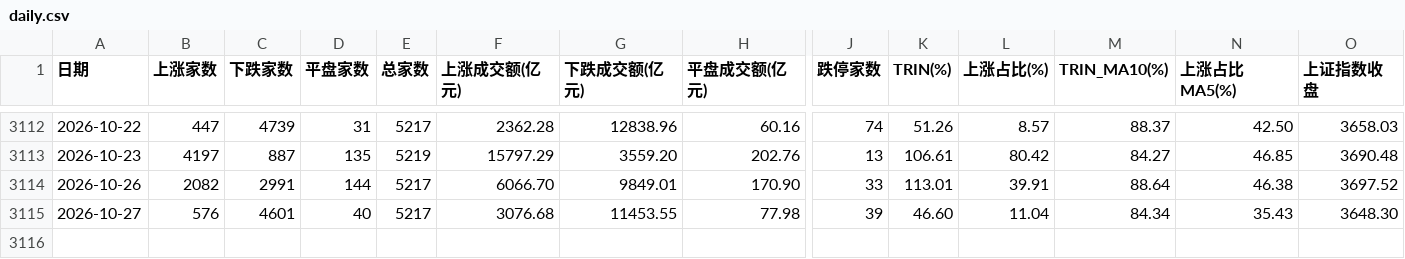
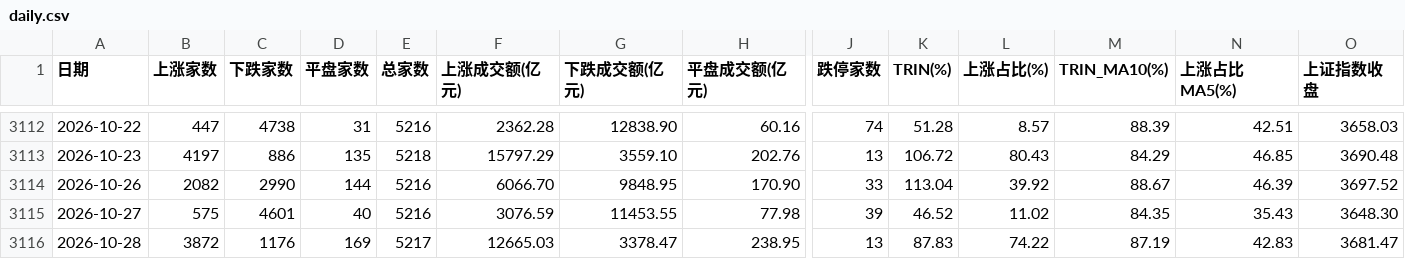
Before and after one commit to xwlxyt/gupiaozhibiao, a CSV file: data/daily.csv, drawn as a sheet; only a part is shown, gaps mark what is left out; rows hold the shown columns only; the diff covers the shown part only; the diff names each change by its address in the sheet, - before the commit and + after, or states it on an @@ line.

```diff
--- a/data/daily.csv
+++ b/data/daily.csv
-C3112 (下跌家数): 4739
+C3112 (下跌家数): 4738
-E3112 (总家数): 5217
+E3112 (总家数): 5216
-G3112 (下跌成交额(亿元)): 12838.96
+G3112 (下跌成交额(亿元)): 12838.90
-K3112 (TRIN(%)): 51.26
+K3112 (TRIN(%)): 51.28
-M3112 (TRIN_MA10(%)): 88.37
+M3112 (TRIN_MA10(%)): 88.39
-N3112 (上涨占比MA5(%)): 42.50
+N3112 (上涨占比MA5(%)): 42.51
-C3113 (下跌家数): 887
+C3113 (下跌家数): 886
-E3113 (总家数): 5219
+E3113 (总家数): 5218
-G3113 (下跌成交额(亿元)): 3559.20
+G3113 (下跌成交额(亿元)): 3559.10
-K3113 (TRIN(%)): 106.61
+K3113 (TRIN(%)): 106.72
-L3113 (上涨占比(%)): 80.42
+L3113 (上涨占比(%)): 80.43
-M3113 (TRIN_MA10(%)): 84.27
+M3113 (TRIN_MA10(%)): 84.29
-C3114 (下跌家数): 2991
+C3114 (下跌家数): 2990
-E3114:E3115 (总家数): 5217
+E3114:E3115 (总家数): 5216
-G3114 (下跌成交额(亿元)): 9849.01
+G3114 (下跌成交额(亿元)): 9848.95
-K3114 (TRIN(%)): 113.01
+K3114 (TRIN(%)): 113.04
-L3114 (上涨占比(%)): 39.91
+L3114 (上涨占比(%)): 39.92
-M3114 (TRIN_MA10(%)): 88.64
+M3114 (TRIN_MA10(%)): 88.67
-N3114 (上涨占比MA5(%)): 46.38
+N3114 (上涨占比MA5(%)): 46.39
-B3115 (上涨家数): 576
+B3115 (上涨家数): 575
-F3115 (上涨成交额(亿元)): 3076.68
+F3115 (上涨成交额(亿元)): 3076.59
-K3115 (TRIN(%)): 46.60
+K3115 (TRIN(%)): 46.52
-L3115 (上涨占比(%)): 11.04
+L3115 (上涨占比(%)): 11.02
-M3115 (TRIN_MA10(%)): 84.34
+M3115 (TRIN_MA10(%)): 84.35
+row 3116: 2026-10-28 | 3872 | 1176 | 169 | 5217 | 12665.03 | 3378.47 | 238.95 | 13 | 87.83 | 74.22 | 87.19 | 42.83 | 3681.47
```
Also changed, not shown: 62 edited cells elsewhere in this file, docs/data/daily.csv, 5 other files.
